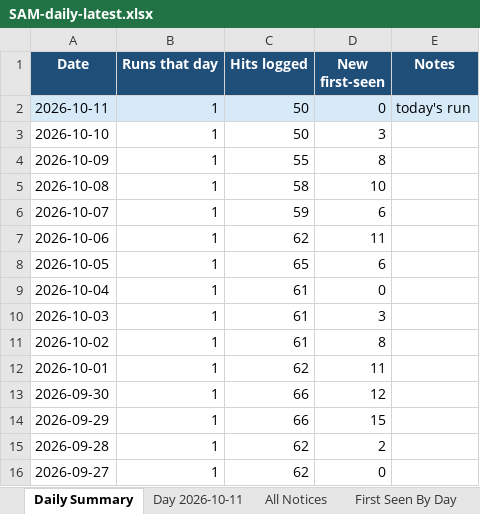
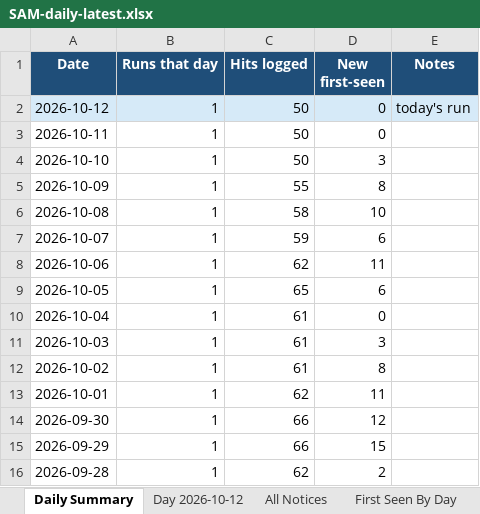
Before and after one commit to HexordiaHub/hexordia-sam-search, an Excel workbook: docs/v/SAM-daily-latest.xlsx, sheet Daily Summary, drawn as a sheet; values as stored, in another font and other column widths than the file's, no borders; removed rows and columns are numbered as before the commit, all else as after; the diff names each change by its address in the sheet, - before the commit and + after, or states it on an @@ line.

```diff
--- a/docs/v/SAM-daily-latest.xlsx (sheet Daily Summary)
+++ b/docs/v/SAM-daily-latest.xlsx (sheet Daily Summary)
-sheet tab: Day 2026-10-11
+sheet tab: Day 2026-10-12
+row 2: 2026-10-12 | 1 | 50 | 0 | today's run
-A3:E3 fill: #D6EAF8
+A3:E3 fill: none
-E3 (Notes): today's run
+E3 (Notes): (empty)
-row 16: 2026-09-27 | 1 | 62 | 0
```
Also changed, not shown: sheet All Notices, sheet Day 2026-10-12, sheet First Seen By Day, sheet Run Log, 19 other files.
